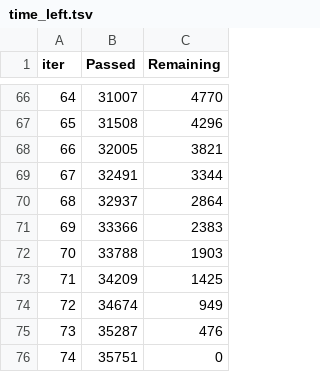
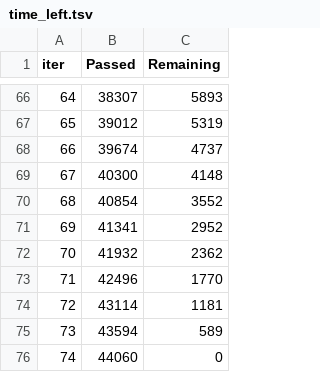
Before and after one commit to 1Anand1/Kaggle_Playground_Series_Season_4_Episode_12_Regression_with_an_Insurance_Dataset, a TSV file: catboost_info/time_left.tsv, drawn as a sheet; only a part is shown, gaps mark what is left out; the diff covers the shown part only.

```diff
--- a/catboost_info/time_left.tsv
+++ b/catboost_info/time_left.tsv
@@ -66,11 +66,11 @@ iter	Passed	Remaining
-64	31007	4770
-65	31508	4296
-66	32005	3821
-67	32491	3344
-68	32937	2864
-69	33366	2383
-70	33788	1903
-71	34209	1425
-72	34674	949
-73	35287	476
-74	35751	0
+64	38307	5893
+65	39012	5319
+66	39674	4737
+67	40300	4148
+68	40854	3552
+69	41341	2952
+70	41932	2362
+71	42496	1770
+72	43114	1181
+73	43594	589
+74	44060	0
```
Also changed, not shown: 128 edited cells elsewhere in this file, 3 other files.
